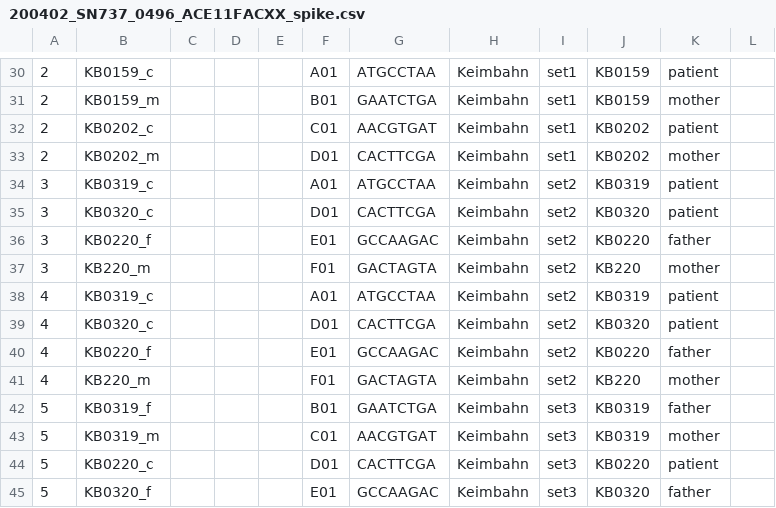
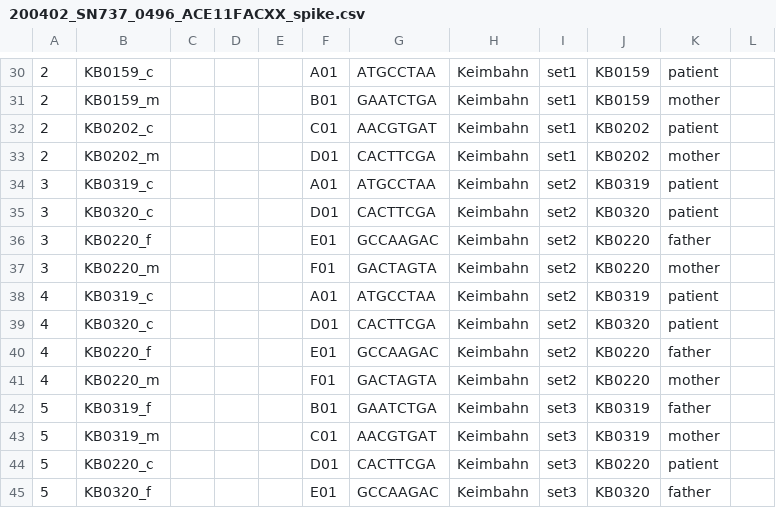
Before and after one commit to sjanssen2/spike, a CSV file: data/samplesheets/200402_SN737_0496_ACE11FACXX_spike.csv, drawn as a sheet; only a part is shown, gaps mark what is left out; the diff names each change by its address in the sheet, - before the commit and + after, or states it on an @@ line.

Commit message:
typo

```diff
--- a/data/samplesheets/200402_SN737_0496_ACE11FACXX_spike.csv
+++ b/data/samplesheets/200402_SN737_0496_ACE11FACXX_spike.csv
-B37: KB220_m
+B37: KB0220_m
-J37: KB220
+J37: KB0220
-B41: KB220_m
+B41: KB0220_m
-J41: KB220
+J41: KB0220
```
